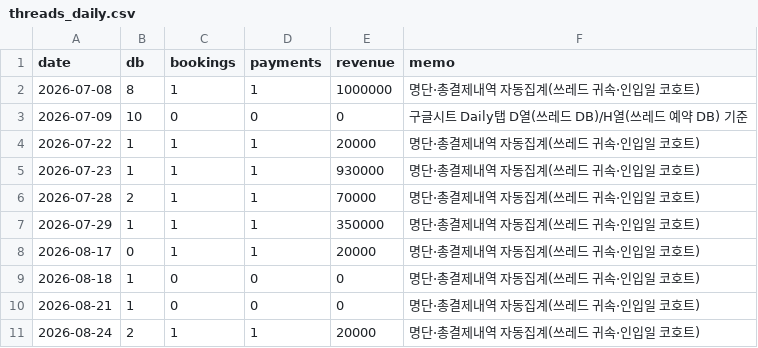
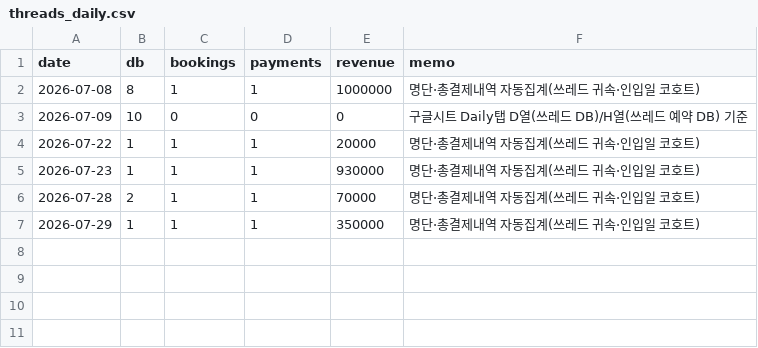
Before and after one commit to fgih304-netizen/fgih304-netizen.github.io, a CSV file: threads_daily.csv, drawn as a sheet; the diff names each change by its address in the sheet, - before the commit and + after, or states it on an @@ line.

```diff
--- a/threads_daily.csv
+++ b/threads_daily.csv
-row 8: 2026-08-17 | 0 | 1 | 1 | 20000 | 명단·총결제내역 자동집계(쓰레드 귀속·인입일 코호트)
-row 9: 2026-08-18 | 1 | 0 | 0 | 0 | 명단·총결제내역 자동집계(쓰레드 귀속·인입일 코호트)
-row 10: 2026-08-21 | 1 | 0 | 0 | 0 | 명단·총결제내역 자동집계(쓰레드 귀속·인입일 코호트)
-row 11: 2026-08-24 | 2 | 1 | 1 | 20000 | 명단·총결제내역 자동집계(쓰레드 귀속·인입일 코호트)
```
Also changed, not shown: ab_typeform.csv, booking_completed.csv, 15 other files.
